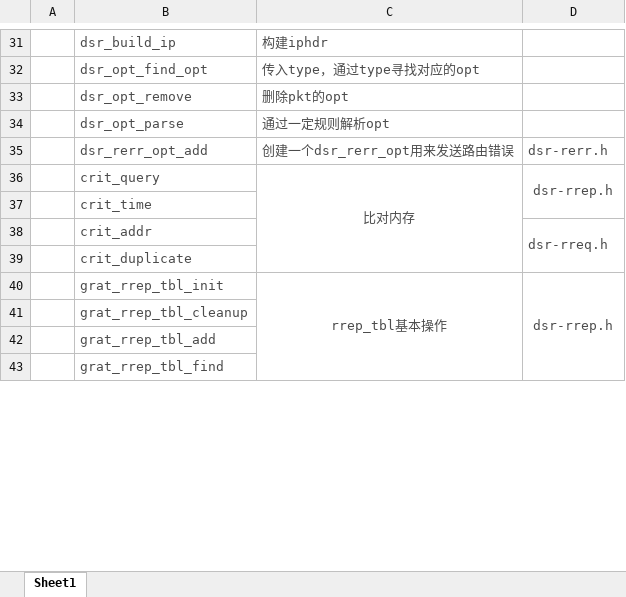
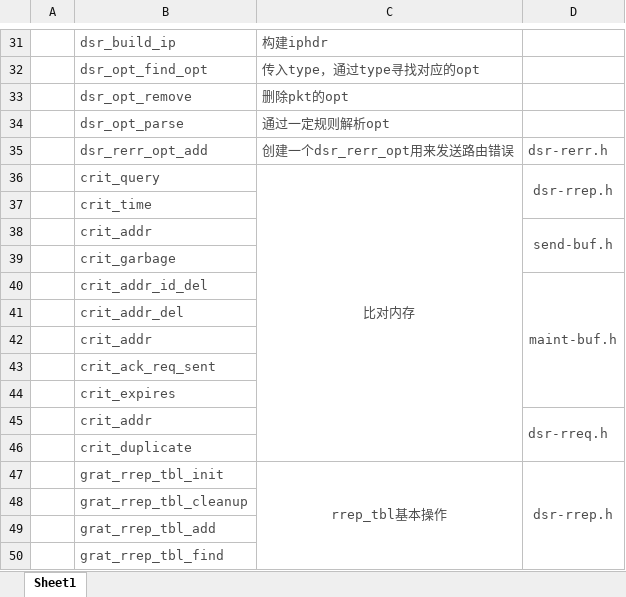
Before and after one commit to DUT-JIANG/201692454, an Excel workbook: Protocol_Analysis/lists/Function_list.xlsx, sheet Sheet1, drawn as a sheet; only a part is shown, gaps mark what is left out; values as stored, in another font and other column widths than the file's, no borders; the diff covers the shown part only; the diff names each change by its address in the sheet, - before the commit and + after, or states it on an @@ line.

```diff
--- a/Protocol_Analysis/lists/Function_list.xlsx (sheet Sheet1)
+++ b/Protocol_Analysis/lists/Function_list.xlsx (sheet Sheet1)
+row 38:  | crit_addr |  | send-buf.h
+row 39:  | crit_garbage
+row 40:  | crit_addr_id_del |  | maint-buf.h
+row 41:  | crit_addr_del
+row 42:  | crit_addr
+row 43:  | crit_ack_req_sent
+row 44:  | crit_expires
```
Also changed, not shown: 30 added rows elsewhere in this sheet, 5 other files.
